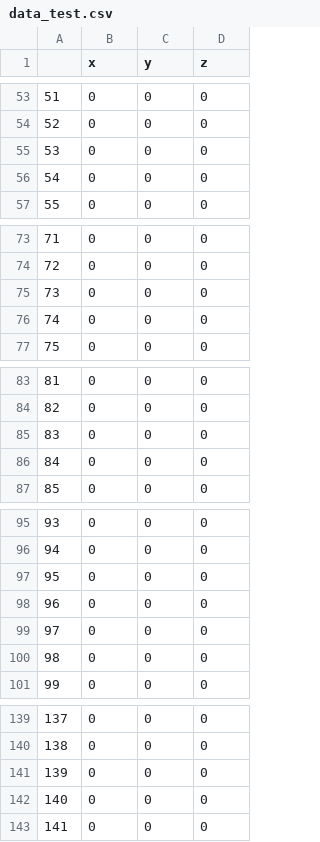
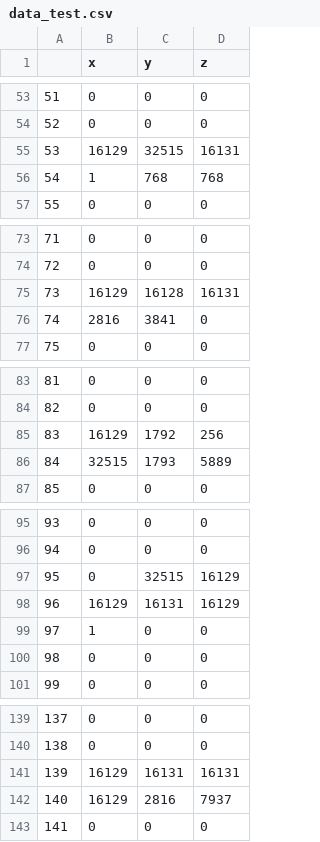
Before and after one commit to Paratra/aparkfun_adxl362, a CSV file: data_test.csv, drawn as a sheet; only a part is shown, gaps mark what is left out; the diff covers the shown part only.

```diff
--- a/data_test.csv
+++ b/data_test.csv
@@ -54,4 +54,4 @@
 52,0,0,0
-53,0,0,0
-54,0,0,0
+53,16129,32515,16131
+54,1,768,768
 55,0,0,0
@@ -74,4 +74,4 @@
 72,0,0,0
-73,0,0,0
-74,0,0,0
+73,16129,16128,16131
+74,2816,3841,0
 75,0,0,0
@@ -84,4 +84,4 @@
 82,0,0,0
-83,0,0,0
-84,0,0,0
+83,16129,1792,256
+84,32515,1793,5889
 85,0,0,0
@@ -96,5 +96,5 @@
 94,0,0,0
-95,0,0,0
-96,0,0,0
-97,0,0,0
+95,0,32515,16129
+96,16129,16131,16129
+97,1,0,0
 98,0,0,0
@@ -140,4 +140,4 @@
 138,0,0,0
-139,0,0,0
-140,0,0,0
+139,16129,16131,16131
+140,16129,2816,7937
 141,0,0,0
```
Also changed, not shown: 59 edited cells elsewhere in this file.
